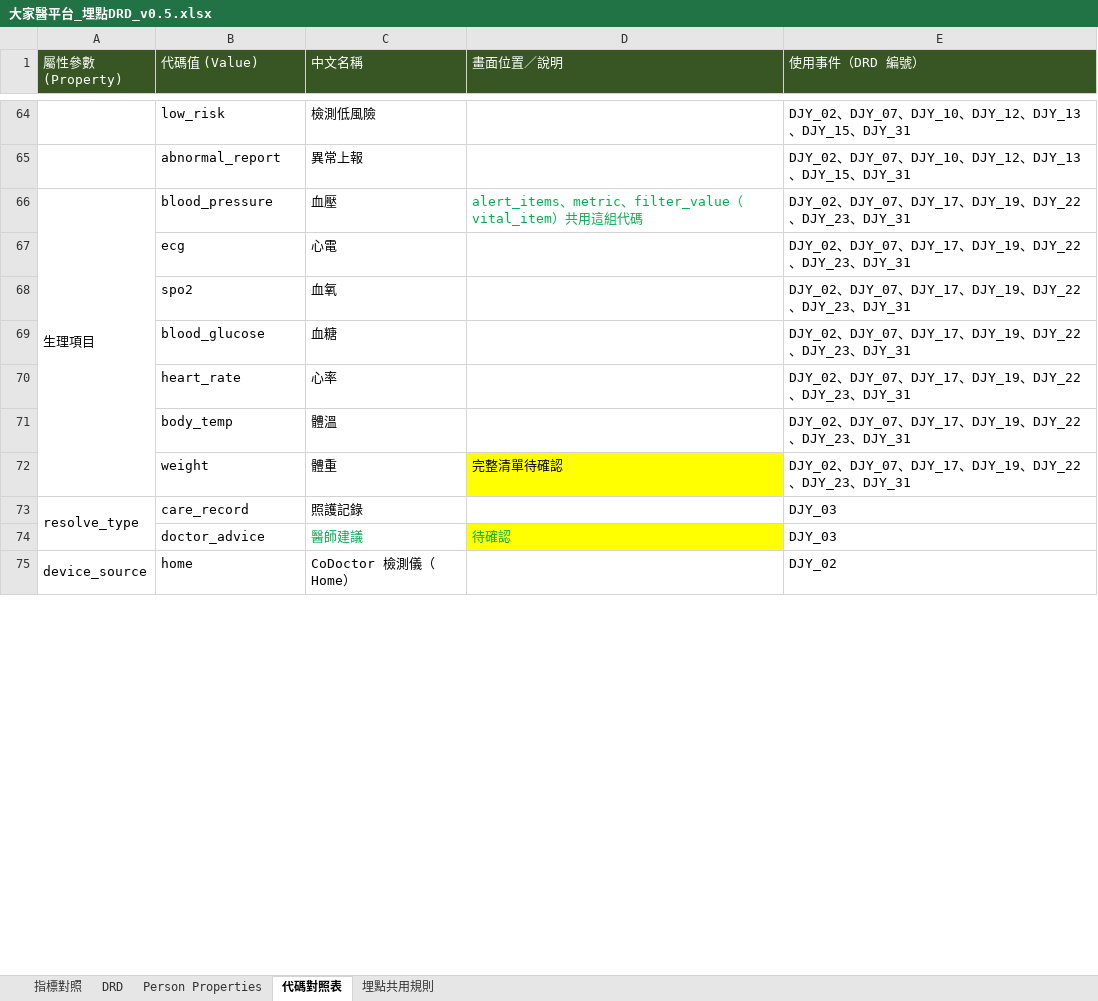
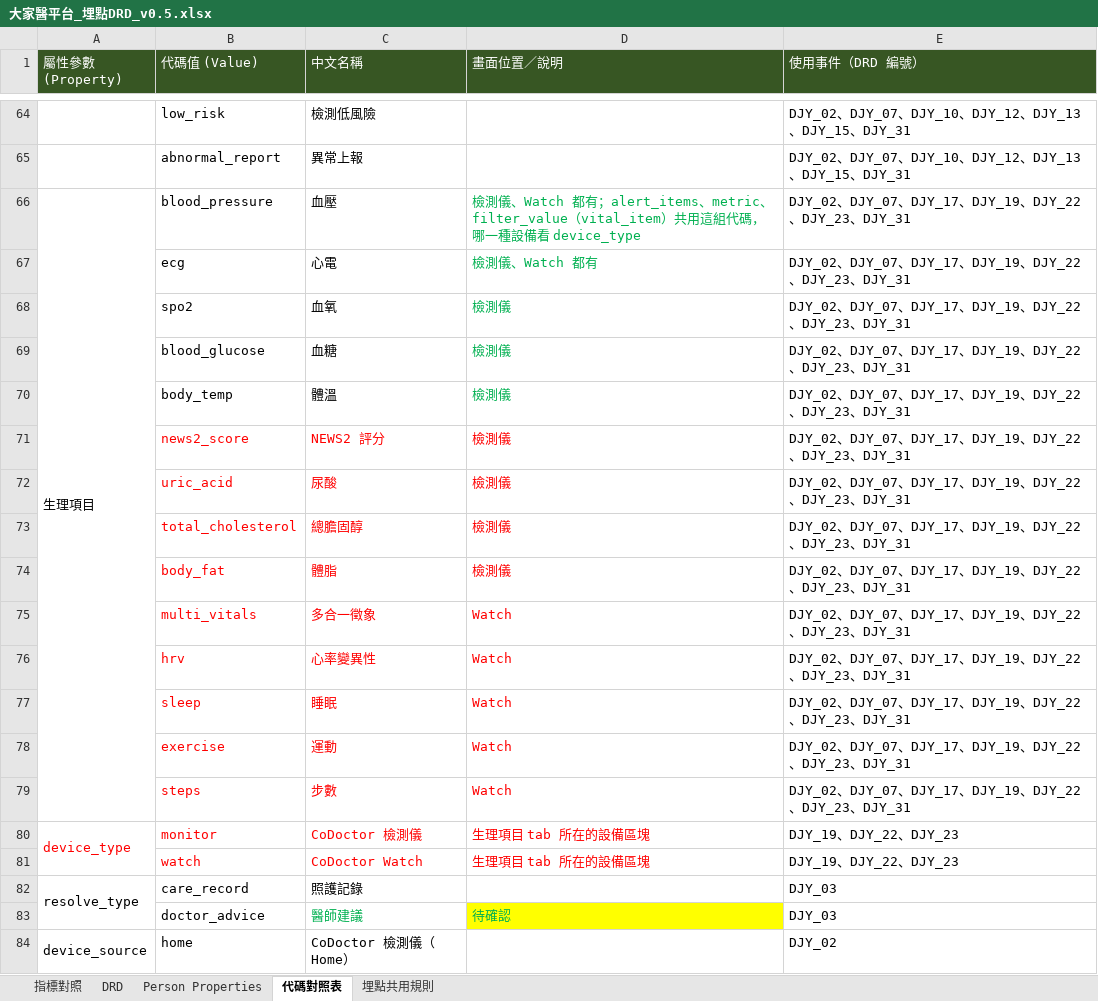
Before and after one commit to Jaypeng123/Event-Tracking-Platform, an Excel workbook: docs/drd/大家醫平台_埋點DRD_v0.5.xlsx, sheet 代碼對照表, drawn as a sheet; only a part is shown, gaps mark what is left out; values as stored, in another font and other column widths than the file's, no borders; removed rows and columns are numbered as before the commit, all else as after; the diff names each change by its address in the sheet, - before the commit and + after, or states it on an @@ line.

```diff
--- a/docs/drd/大家醫平台_埋點DRD_v0.5.xlsx (sheet 代碼對照表)
+++ b/docs/drd/大家醫平台_埋點DRD_v0.5.xlsx (sheet 代碼對照表)
-D66 (畫面位置／說明): alert_items、metric、filter_value（vital_item）共用這組代碼
+D66 (畫面位置／說明): 檢測儀、Watch 都有；alert_items、metric、filter_value（vital_item）共用這組代碼，哪一種設備看 device_type
-D67 (畫面位置／說明): (empty)
+D67 (畫面位置／說明): 檢測儀、Watch 都有
-D68:D69 (畫面位置／說明): (empty)
+D68:D69 (畫面位置／說明): 檢測儀
-row 70:  | heart_rate | 心率 |  | DJY_02、DJY_07、DJY_17、DJY_19、DJY_22、DJY_23、DJY_31
-D70 (畫面位置／說明): (empty)
+D70 (畫面位置／說明): 檢測儀
-row 72:  | weight | 體重 | 完整清單待確認 | DJY_02、DJY_07、DJY_17、DJY_19、DJY_22、DJY_23、DJY_31
+row 71:  | news2_score | NEWS2 評分 | 檢測儀 | DJY_02、DJY_07、DJY_17、DJY_19、DJY_22、DJY_23、DJY_31
+row 72:  | uric_acid | 尿酸 | 檢測儀 | DJY_02、DJY_07、DJY_17、DJY_19、DJY_22、DJY_23、DJY_31
+row 73:  | total_cholesterol | 總膽固醇 | 檢測儀 | DJY_02、DJY_07、DJY_17、DJY_19、DJY_22、DJY_23、DJY_31
+row 74:  | body_fat | 體脂 | 檢測儀 | DJY_02、DJY_07、DJY_17、DJY_19、DJY_22、DJY_23、DJY_31
+row 75:  | multi_vitals | 多合一徵象 | Watch | DJY_02、DJY_07、DJY_17、DJY_19、DJY_22、DJY_23、DJY_31
+row 76:  | hrv | 心率變異性 | Watch | DJY_02、DJY_07、DJY_17、DJY_19、DJY_22、DJY_23、DJY_31
+row 77:  | sleep | 睡眠 | Watch | DJY_02、DJY_07、DJY_17、DJY_19、DJY_22、DJY_23、DJY_31
+row 78:  | exercise | 運動 | Watch | DJY_02、DJY_07、DJY_17、DJY_19、DJY_22、DJY_23、DJY_31
+row 79:  | steps | 步數 | Watch | DJY_02、DJY_07、DJY_17、DJY_19、DJY_22、DJY_23、DJY_31
+row 80: device_type | monitor | CoDoctor 檢測儀 | 生理項目 tab 所在的設備區塊 | DJY_19、DJY_22、DJY_23
+row 81:  | watch | CoDoctor Watch | 生理項目 tab 所在的設備區塊 | DJY_19、DJY_22、DJY_23
```
Also changed, not shown: sheet DRD, 1 other file.
